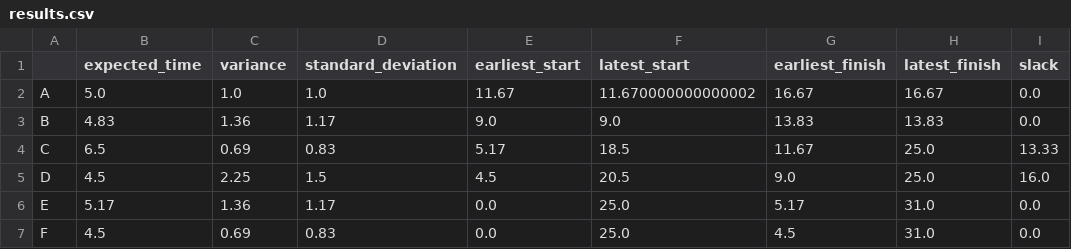
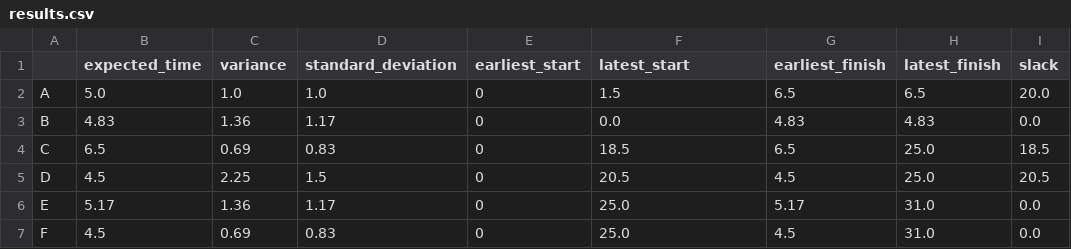
Before and after one commit to DanteSc03/Pert-Method, a CSV file: results.csv, drawn as a sheet.

```diff
--- a/results.csv
+++ b/results.csv
@@ -1,7 +1,7 @@
 ,expected_time,variance,standard_deviation,earliest_start,latest_start,earliest_finish,latest_finish,slack
-A,5.0,1.0,1.0,11.67,11.670000000000002,16.67,16.67,0.0
-B,4.83,1.36,1.17,9.0,9.0,13.83,13.83,0.0
-C,6.5,0.69,0.83,5.17,18.5,11.67,25.0,13.33
-D,4.5,2.25,1.5,4.5,20.5,9.0,25.0,16.0
-E,5.17,1.36,1.17,0.0,25.0,5.17,31.0,0.0
-F,4.5,0.69,0.83,0.0,25.0,4.5,31.0,0.0
+A,5.0,1.0,1.0,0,1.5,6.5,6.5,20.0
+B,4.83,1.36,1.17,0,0.0,4.83,4.83,0.0
+C,6.5,0.69,0.83,0,18.5,6.5,25.0,18.5
+D,4.5,2.25,1.5,0,20.5,4.5,25.0,20.5
+E,5.17,1.36,1.17,0,25.0,5.17,31.0,0.0
+F,4.5,0.69,0.83,0,25.0,4.5,31.0,0.0
```
Also changed, not shown: 1 other file.
